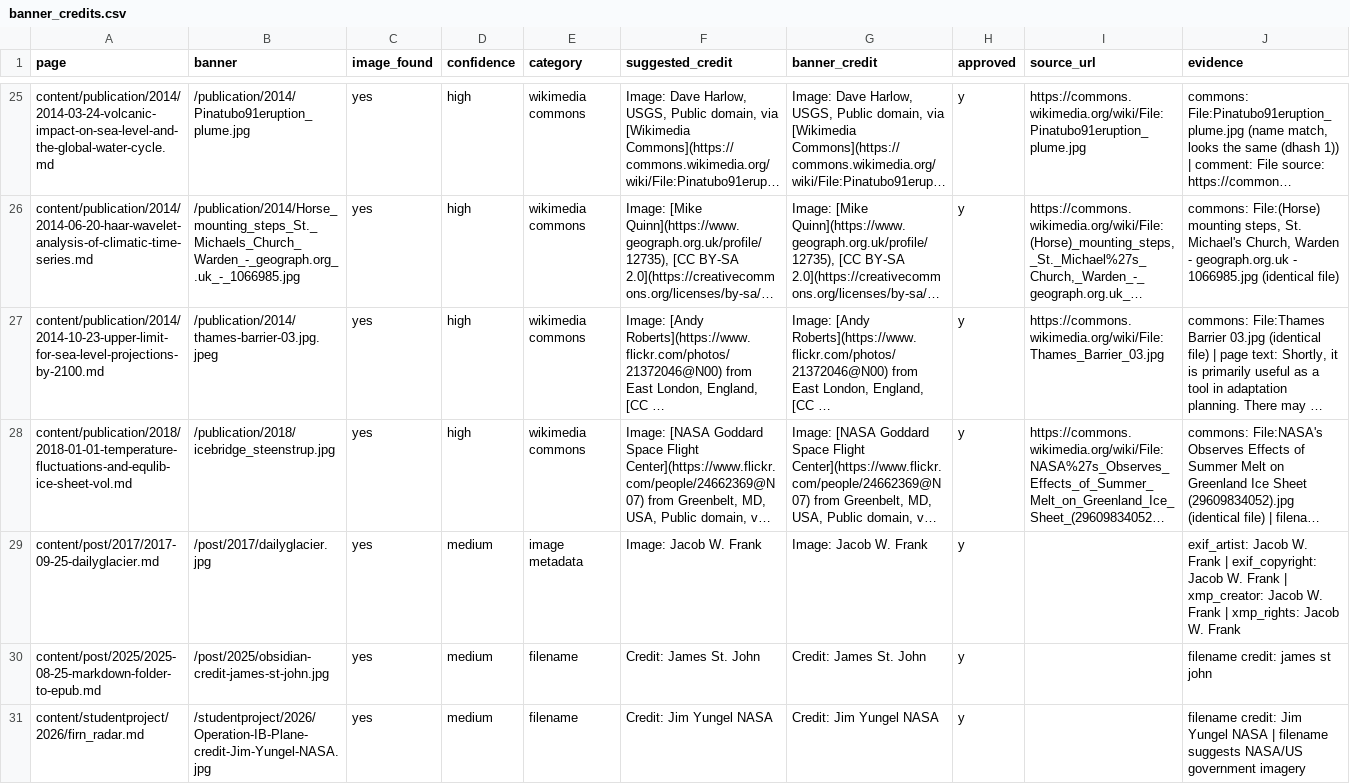
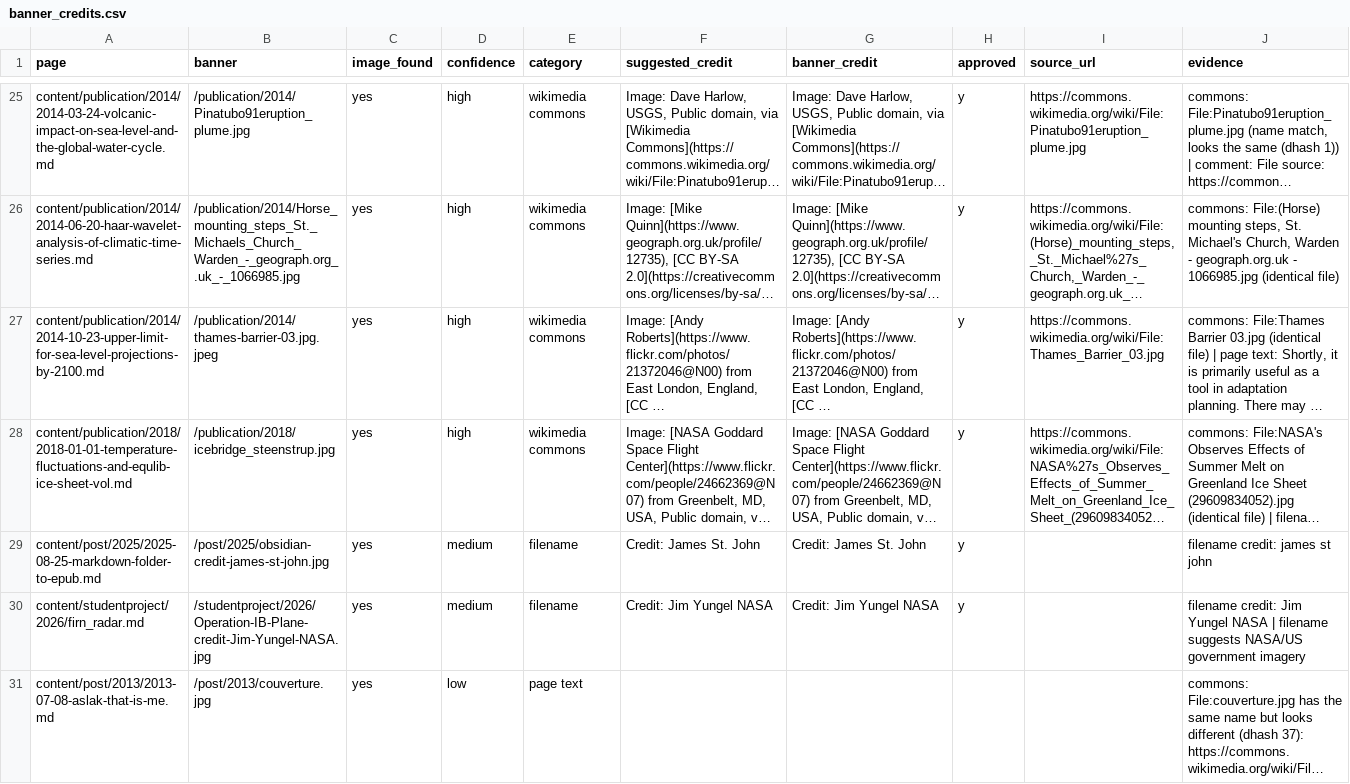
Before and after one commit to grinsted/src.glaciology.net, a CSV file: banner_credits.csv, drawn as a sheet; only a part is shown, gaps mark what is left out; the shorter side is filled out with more unchanged rows; long unchanged cells end in …; the diff names each change by its address in the sheet, - before the commit and + after, or states it on an @@ line.

```diff
--- a/banner_credits.csv
+++ b/banner_credits.csv
-row 29: content/post/2017/2017-09-25-dailyglacier.md | /post/2017/dailyglacier.jpg | yes | medium | image metadata | Image: Jacob W. Frank | Image: Jacob W. Frank | y |  | exif_artist: Jacob W. Frank | exif_copyright: Jacob W. Frank | xmp_creator: Jacob W. Frank | xmp_rights: Jacob W. Frank
```
Also changed, not shown: 20 other files.
